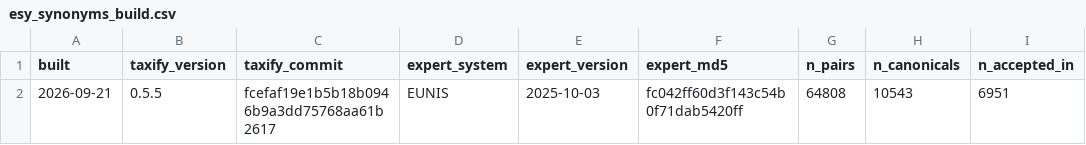
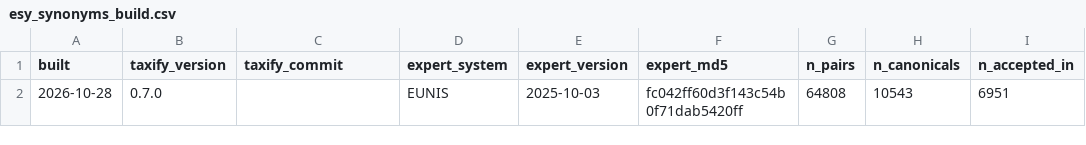
Before and after one commit to florian-jansen/resy, a CSV file: inst/extdata/esy_synonyms_build.csv, drawn as a sheet; only a part is shown; the diff names each change by its address in the sheet, - before the commit and + after, or states it on an @@ line.

Commit message:
Rebuild the synonym table on taxify 0.7.0; shorten the taxify text in the taxonomy vignette
The rebuilt table is byte-identical to the previous one; the GBIF backbone
build is the only input that changed.

```diff
--- a/inst/extdata/esy_synonyms_build.csv
+++ b/inst/extdata/esy_synonyms_build.csv
-A2 (built): 2026-09-21
+A2 (built): 2026-10-28
-B2 (taxify_version): 0.5.5
+B2 (taxify_version): 0.7.0
-C2 (taxify_commit): fcefaf19e1b5b18b0946b9a3dd75768aa61b2617
+C2 (taxify_commit): (empty)
```
Also changed, not shown: inst/extdata/esy_synonyms_backbones.csv, 4 other files.
